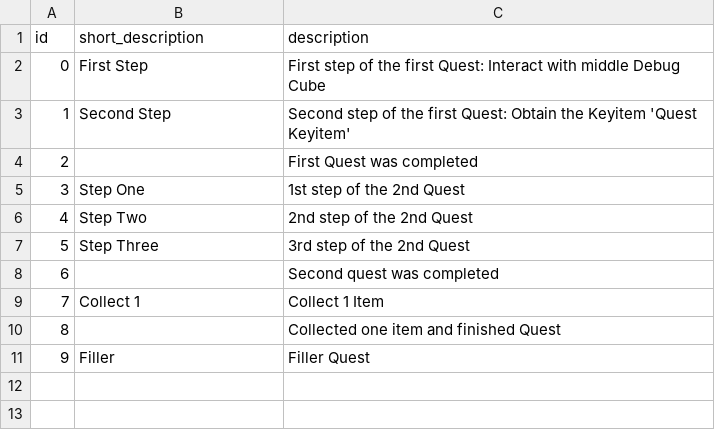
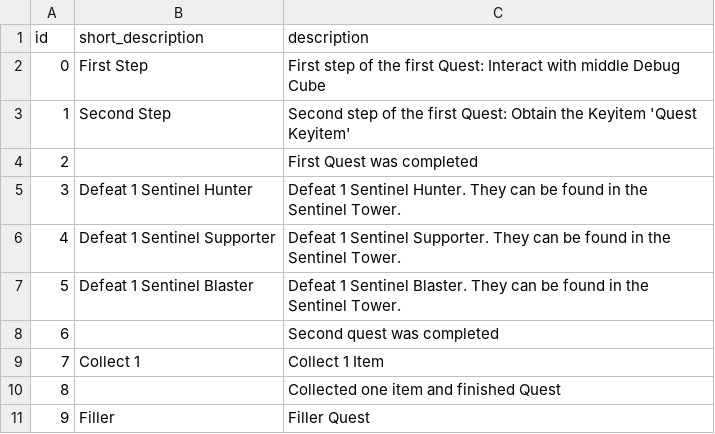
Before and after one commit to MaxFunk/DemoGodotTurnBasedRPG, a CSV file: Resources/DataTables/quest_descriptions.csv, drawn as a sheet.

```diff
--- a/Resources/DataTables/quest_descriptions.csv
+++ b/Resources/DataTables/quest_descriptions.csv
@@ -4,5 +4,5 @@ id,short_description,description
 2,"","First Quest was completed"
-3,"Step One","1st step of the 2nd Quest"
-4,"Step Two","2nd step of the 2nd Quest"
-5,"Step Three","3rd step of the 2nd Quest"
+3,"Defeat 1 Sentinel Hunter","Defeat 1 Sentinel Hunter. They can be found in the Sentinel Tower."
+4,"Defeat 1 Sentinel Supporter","Defeat 1 Sentinel Supporter. They can be found in the Sentinel Tower."
+5,"Defeat 1 Sentinel Blaster","Defeat 1 Sentinel Blaster. They can be found in the Sentinel Tower."
 6,"","Second quest was completed"
```
Also changed, not shown: Resources/DataTables/opponents_battle_data.csv, Resources/DataTables/quest_data.csv, 23 other files.
